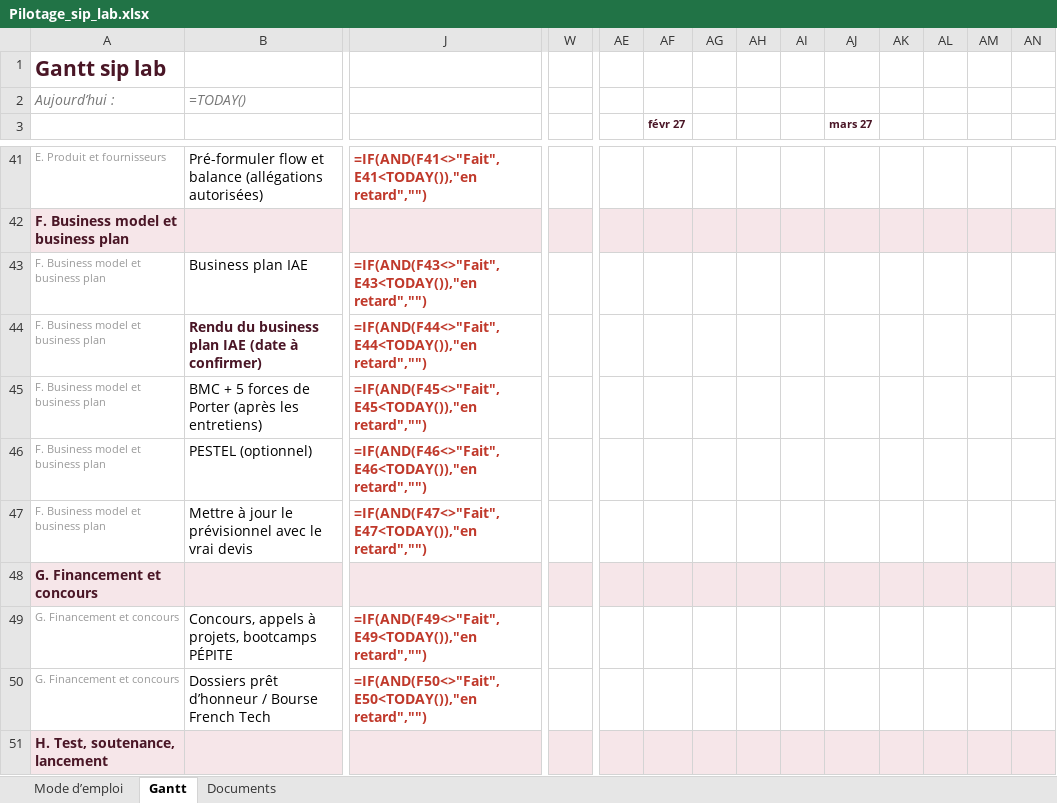
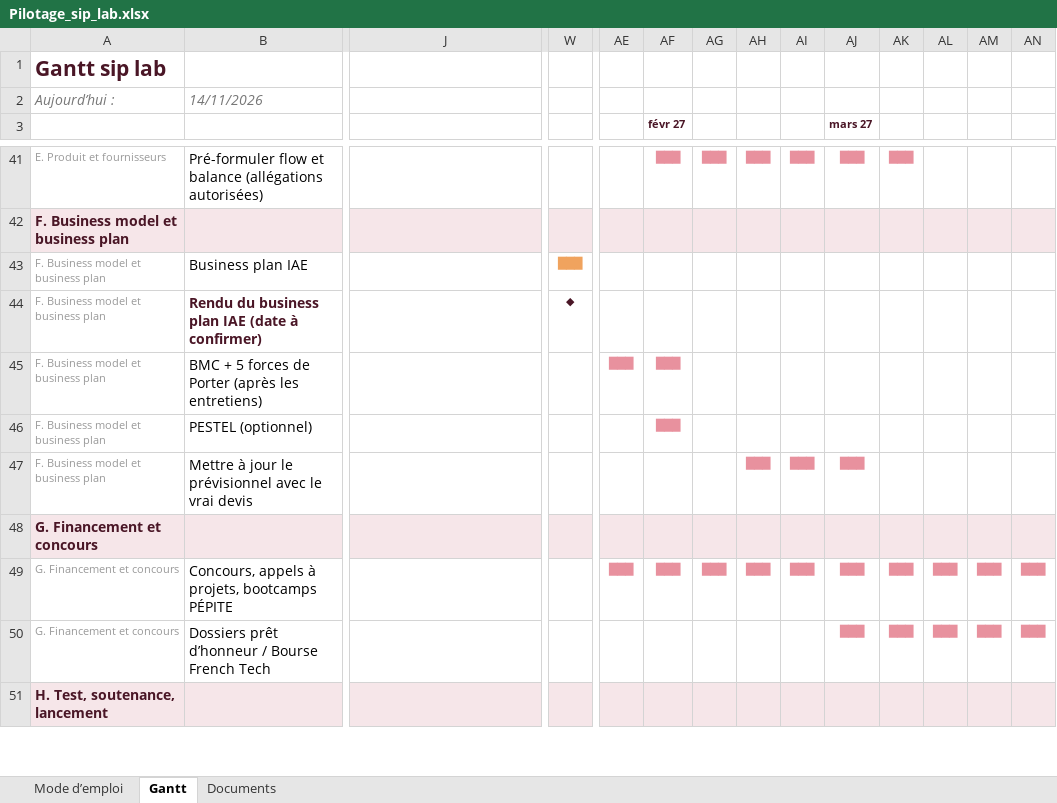
Before and after one commit to nisrine-max/mon-sitee, an Excel workbook: Dossier_sip_lab/00_Pilotage/Pilotage_sip_lab.xlsx, sheet Gantt, drawn as a sheet; only a part is shown, gaps mark what is left out; values as stored, in another font and other column widths than the file's, no borders; formulas without a stored value are shown as written; charts and pictures and conditional formats not drawn; the diff covers the shown part only; the diff names each change by its address in the sheet, - before the commit and + after, or states it on an @@ line.

```diff
--- a/Dossier_sip_lab/00_Pilotage/Pilotage_sip_lab.xlsx (sheet Gantt)
+++ b/Dossier_sip_lab/00_Pilotage/Pilotage_sip_lab.xlsx (sheet Gantt)
-B2: =TODAY()
+B2: 14/11/2026
-J41: =IF(AND(F41<>"Fait",E41<TODAY()),"en retard","")
+J41: (empty)
-AF41 (févr 27): (empty)
+AF41 (févr 27): ███
-AG41: (empty)
+AG41: ███
-AH41: (empty)
+AH41: ███
-AI41: (empty)
+AI41: ███
-AJ41 (mars 27): (empty)
+AJ41 (mars 27): ███
-AK41: (empty)
+AK41: ███
-J43: =IF(AND(F43<>"Fait",E43<TODAY()),"en retard","")
+J43: (empty)
-W43: (empty)
+W43: ███
-J44: =IF(AND(F44<>"Fait",E44<TODAY()),"en retard","")
+J44: (empty)
-W44: (empty)
+W44: ◆
-J45: =IF(AND(F45<>"Fait",E45<TODAY()),"en retard","")
+J45: (empty)
-AE45: (empty)
+AE45: ███
-AF45:AF46 (févr 27): (empty)
+AF45:AF46 (févr 27): ███
-J46: =IF(AND(F46<>"Fait",E46<TODAY()),"en retard","")
+J46: (empty)
-J47: =IF(AND(F47<>"Fait",E47<TODAY()),"en retard","")
+J47: (empty)
-AH47: (empty)
+AH47: ███
-AI47: (empty)
+AI47: ███
-AJ47 (mars 27): (empty)
+AJ47 (mars 27): ███
-J49: =IF(AND(F49<>"Fait",E49<TODAY()),"en retard","")
+J49: (empty)
-AE49: (empty)
+AE49: ███
-AF49 (févr 27): (empty)
+AF49 (févr 27): ███
-AG49: (empty)
+AG49: ███
-AH49: (empty)
+AH49: ███
-AI49: (empty)
+AI49: ███
-AJ49:AJ50 (mars 27): (empty)
+AJ49:AJ50 (mars 27): ███
-AK49:AK50: (empty)
+AK49:AK50: ███
-AL49:AL50: (empty)
+AL49:AL50: ███
-AM49:AM50: (empty)
+AM49:AM50: ███
-AN49:AN50: (empty)
+AN49:AN50: ███
-J50: =IF(AND(F50<>"Fait",E50<TODAY()),"en retard","")
+J50: (empty)
```
Also changed, not shown: 201 edited cells elsewhere in this sheet, formulas that keep their value, charts or pictures.
